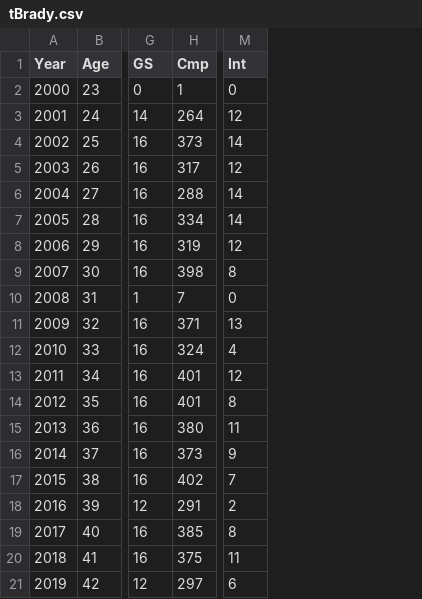
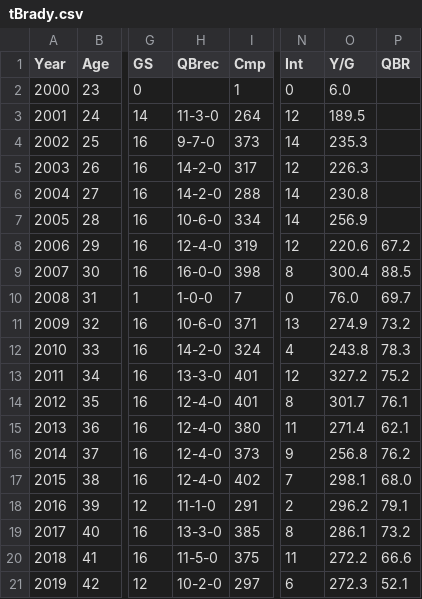
Before and after one commit to AndrewManukov/Stat107, a CSV file: stat107project2 manukov2/tBrady.csv, drawn as a sheet; only a part is shown, gaps mark what is left out; the diff names each change by its address in the sheet, - before the commit and + after, or states it on an @@ line.

Commit message:
project2 start

```diff
--- a/stat107project2 manukov2/tBrady.csv
+++ b/stat107project2 manukov2/tBrady.csv
+column H (QBrec), rows 3-21: 11-3-0 | 9-7-0 | 14-2-0 | 14-2-0 | 10-6-0 | 12-4-0 | 16-0-0 | 1-0-0 | 10-6-0 | 14-2-0 | 13-3-0 | 12-4-0 | 12-4-0 | 12-4-0 | 12-4-0 | 11-1-0 | 13-3-0 | 11-5-0 | 10-2-0
+column O (Y/G), rows 2-21: 6.0 | 189.5 | 235.3 | 226.3 | 230.8 | 256.9 | 220.6 | 300.4 | 76.0 | 274.9 | 243.8 | 327.2 | 301.7 | 271.4 | 256.8 | 298.1 | 296.2 | 286.1 | 272.2 | 272.3
+column P (QBR), rows 8-21: 67.2 | 88.5 | 69.7 | 73.2 | 78.3 | 75.2 | 76.1 | 62.1 | 76.2 | 68.0 | 79.1 | 73.2 | 66.6 | 52.1
```
Also changed, not shown: 2 other files.
